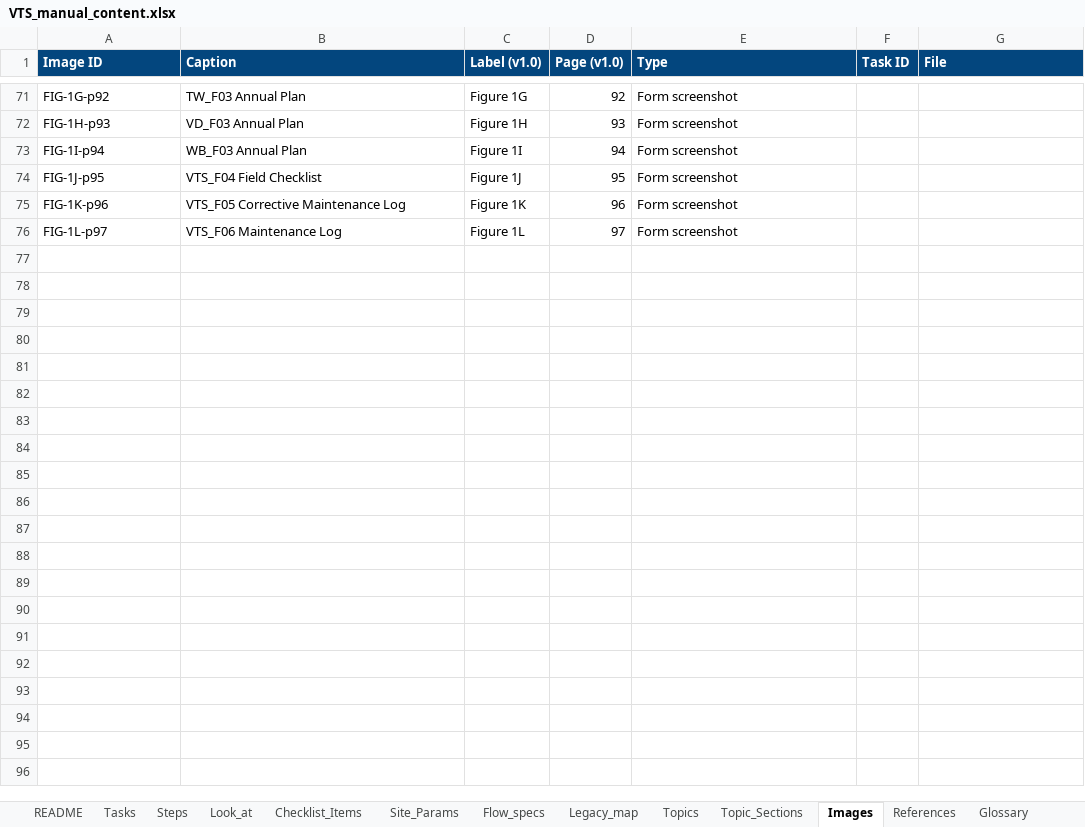
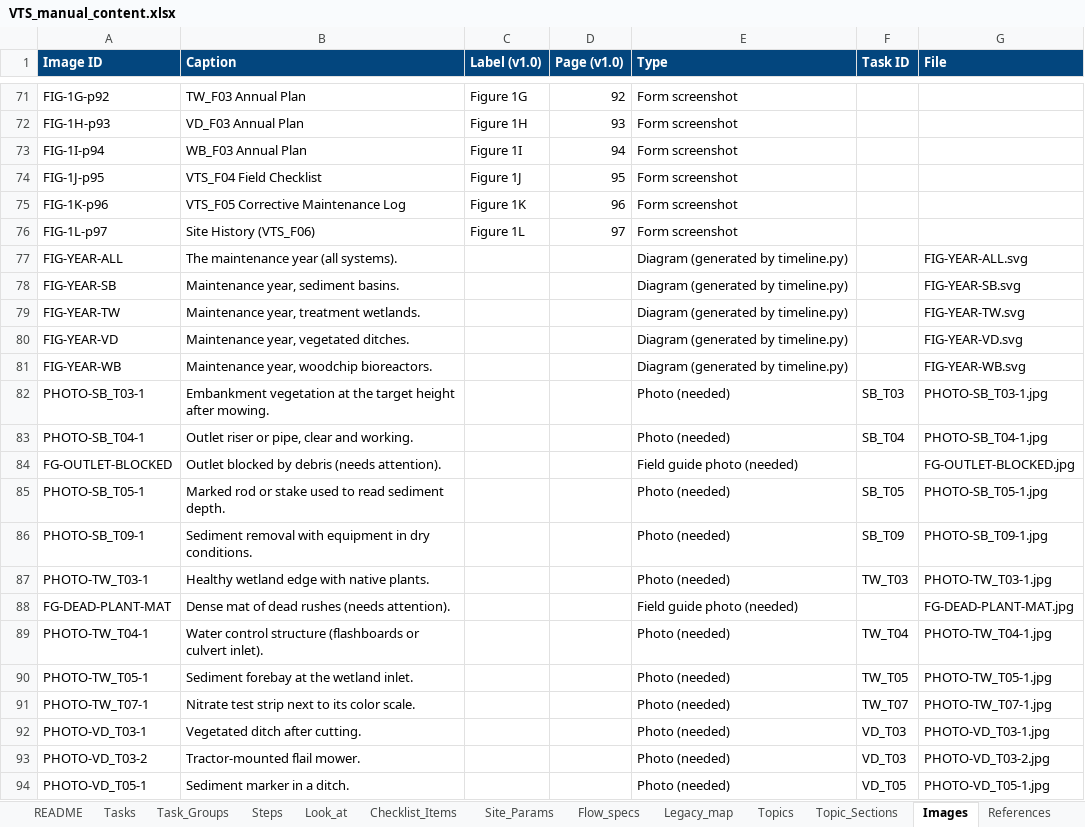
Before and after one commit to lomelincandrea-cloud/VTS_repo, an Excel workbook: tools/manual_builder/data/VTS_manual_content.xlsx, sheet Images, drawn as a sheet; only a part is shown, gaps mark what is left out; values as stored, in another font and other column widths than the file's, no borders; the diff covers the shown part only; the diff names each change by its address in the sheet, - before the commit and + after, or states it on an @@ line.

```diff
--- a/tools/manual_builder/data/VTS_manual_content.xlsx (sheet Images)
+++ b/tools/manual_builder/data/VTS_manual_content.xlsx (sheet Images)
+sheet tab: Task_Groups
-B76 (Caption): VTS_F06 Maintenance Log
+B76 (Caption): Site History (VTS_F06)
+row 77: FIG-YEAR-ALL | The maintenance year (all systems). |  |  | Diagram (generated by timeline.py) |  | FIG-YEAR-ALL.svg
+row 78: FIG-YEAR-SB | Maintenance year, sediment basins. |  |  | Diagram (generated by timeline.py) |  | FIG-YEAR-SB.svg
+row 79: FIG-YEAR-TW | Maintenance year, treatment wetlands. |  |  | Diagram (generated by timeline.py) |  | FIG-YEAR-TW.svg
+row 80: FIG-YEAR-VD | Maintenance year, vegetated ditches. |  |  | Diagram (generated by timeline.py) |  | FIG-YEAR-VD.svg
+row 81: FIG-YEAR-WB | Maintenance year, woodchip bioreactors. |  |  | Diagram (generated by timeline.py) |  | FIG-YEAR-WB.svg
+row 82: PHOTO-SB_T03-1 | Embankment vegetation at the target height after mowing. |  |  | Photo (needed) | SB_T03 | PHOTO-SB_T03-1.jpg
+row 83: PHOTO-SB_T04-1 | Outlet riser or pipe, clear and working. |  |  | Photo (needed) | SB_T04 | PHOTO-SB_T04-1.jpg
+row 84: FG-OUTLET-BLOCKED | Outlet blocked by debris (needs attention). |  |  | Field guide photo (needed) |  | FG-OUTLET-BLOCKED.jpg
+row 85: PHOTO-SB_T05-1 | Marked rod or stake used to read sediment depth. |  |  | Photo (needed) | SB_T05 | PHOTO-SB_T05-1.jpg
+row 86: PHOTO-SB_T09-1 | Sediment removal with equipment in dry conditions. |  |  | Photo (needed) | SB_T09 | PHOTO-SB_T09-1.jpg
+row 87: PHOTO-TW_T03-1 | Healthy wetland edge with native plants. |  |  | Photo (needed) | TW_T03 | PHOTO-TW_T03-1.jpg
+row 88: FG-DEAD-PLANT-MAT | Dense mat of dead rushes (needs attention). |  |  | Field guide photo (needed) |  | FG-DEAD-PLANT-MAT.jpg
+row 89: PHOTO-TW_T04-1 | Water control structure (flashboards or culvert inlet). |  |  | Photo (needed) | TW_T04 | PHOTO-TW_T04-1.jpg
+row 90: PHOTO-TW_T05-1 | Sediment forebay at the wetland inlet. |  |  | Photo (needed) | TW_T05 | PHOTO-TW_T05-1.jpg
+row 91: PHOTO-TW_T07-1 | Nitrate test strip next to its color scale. |  |  | Photo (needed) | TW_T07 | PHOTO-TW_T07-1.jpg
+row 92: PHOTO-VD_T03-1 | Vegetated ditch after cutting. |  |  | Photo (needed) | VD_T03 | PHOTO-VD_T03-1.jpg
+row 93: PHOTO-VD_T03-2 | Tractor-mounted flail mower. |  |  | Photo (needed) | VD_T03 | PHOTO-VD_T03-2.jpg
+row 94: PHOTO-VD_T05-1 | Sediment marker in a ditch. |  |  | Photo (needed) | VD_T05 | PHOTO-VD_T05-1.jpg
```
Also changed, not shown: 27 added rows elsewhere in this sheet, sheet Topic_Sections, sheet Tasks, sheet Checklist_Items, sheet Steps, sheet Manual_Order, sheet Look_at, 8 more sheets, tools/plant_catalogue_builder/data/VTS_plant_catalogue.xlsx, 26 other files.
